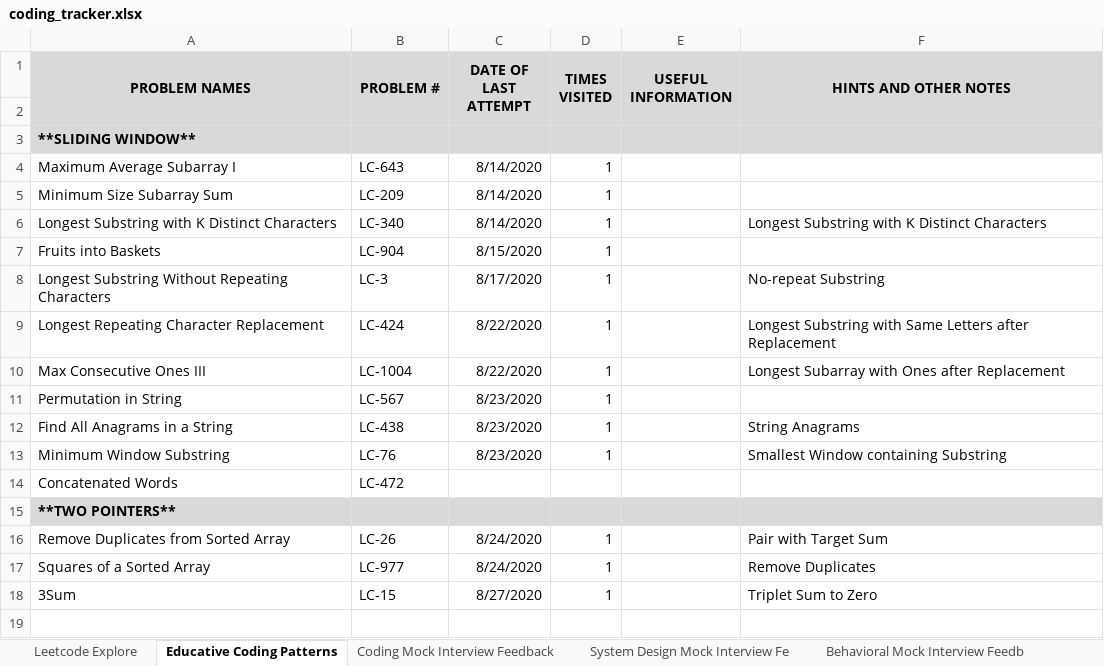
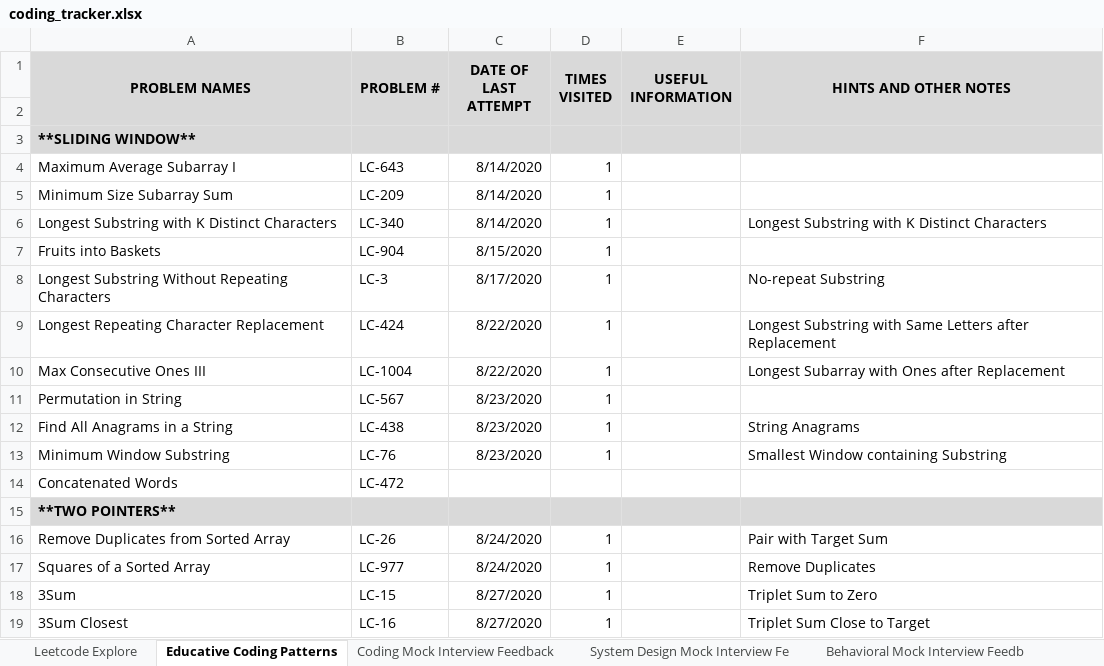
Before and after one commit to suhassrivats/Data-Structures-And-Algorithms-Implementation, an Excel workbook: coding_tracker.xlsx, sheet Educative Coding Patterns, drawn as a sheet; values as stored, in another font and other column widths than the file's, no borders; the diff names each change by its address in the sheet, - before the commit and + after, or states it on an @@ line.

Commit message:
LC16_3SumClosest algorithm

```diff
--- a/coding_tracker.xlsx (sheet Educative Coding Patterns)
+++ b/coding_tracker.xlsx (sheet Educative Coding Patterns)
+row 19: 3Sum Closest | LC-16 | 8/27/2020 | 1 |  | Triplet Sum Close to Target
```
Also changed, not shown: 1 other file.
